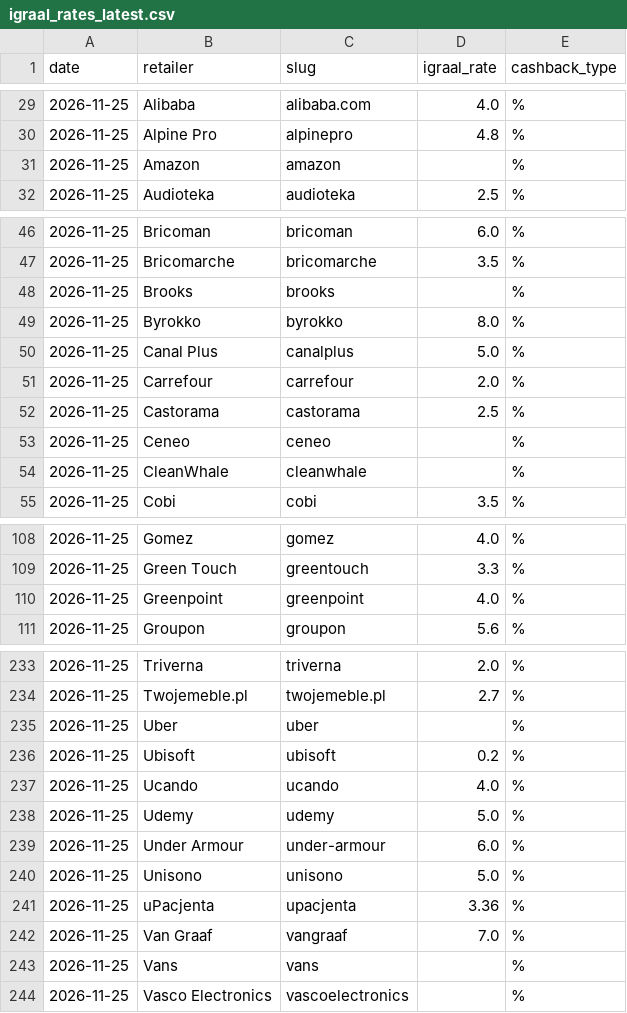
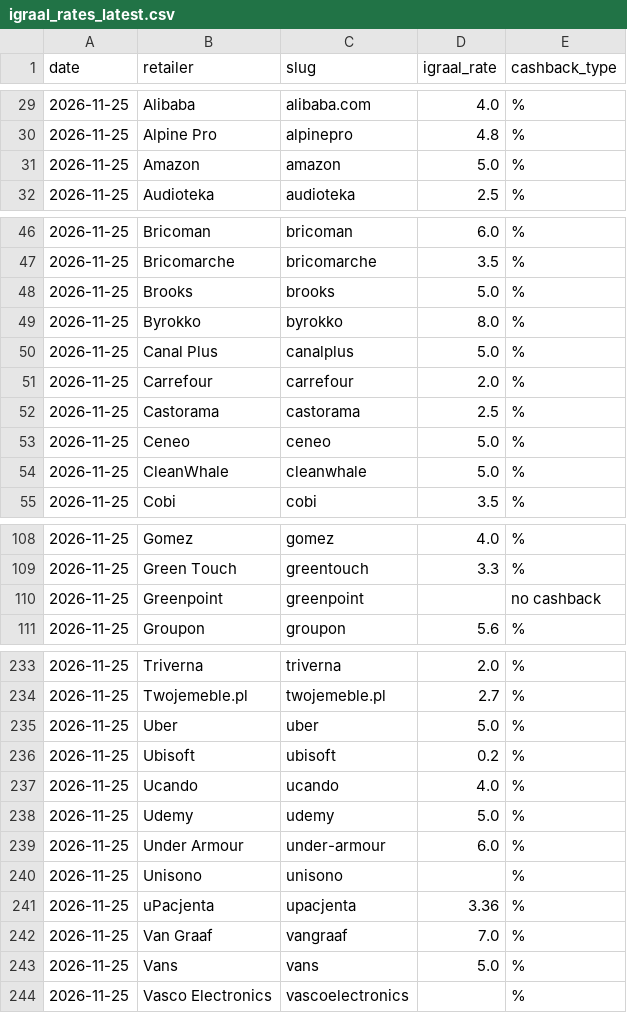
Before and after one commit to Gonzalobarrio/cashback-benchmark, a CSV file: data/igraal_rates_latest.csv, drawn as a sheet; only a part is shown, gaps mark what is left out; the diff covers the shown part only.

```diff
--- a/data/igraal_rates_latest.csv
+++ b/data/igraal_rates_latest.csv
@@ -30,3 +30,3 @@ date,retailer,slug,igraal_rate,cashback_type
 2026-11-25,Alpine Pro,alpinepro,4.8,%
-2026-11-25,Amazon,amazon,,%
+2026-11-25,Amazon,amazon,5.0,%
 2026-11-25,Audioteka,audioteka,2.5,%
@@ -47,3 +47,3 @@ date,retailer,slug,igraal_rate,cashback_type
 2026-11-25,Bricomarche,bricomarche,3.5,%
-2026-11-25,Brooks,brooks,,%
+2026-11-25,Brooks,brooks,5.0,%
 2026-11-25,Byrokko,byrokko,8.0,%
@@ -52,4 +52,4 @@ date,retailer,slug,igraal_rate,cashback_type
 2026-11-25,Castorama,castorama,2.5,%
-2026-11-25,Ceneo,ceneo,,%
-2026-11-25,CleanWhale,cleanwhale,,%
+2026-11-25,Ceneo,ceneo,5.0,%
+2026-11-25,CleanWhale,cleanwhale,5.0,%
 2026-11-25,Cobi,cobi,3.5,%
@@ -109,3 +109,3 @@ date,retailer,slug,igraal_rate,cashback_type
 2026-11-25,Green Touch,greentouch,3.3,%
-2026-11-25,Greenpoint,greenpoint,4.0,%
+2026-11-25,Greenpoint,greenpoint,,no cashback
 2026-11-25,Groupon,groupon,5.6,%
@@ -234,3 +234,3 @@ date,retailer,slug,igraal_rate,cashback_type
 2026-11-25,Twojemeble.pl,twojemeble.pl,2.7,%
-2026-11-25,Uber,uber,,%
+2026-11-25,Uber,uber,5.0,%
 2026-11-25,Ubisoft,ubisoft,0.2,%
@@ -239,6 +239,6 @@ date,retailer,slug,igraal_rate,cashback_type
 2026-11-25,Under Armour,under-armour,6.0,%
-2026-11-25,Unisono,unisono,5.0,%
+2026-11-25,Unisono,unisono,,%
 2026-11-25,uPacjenta,upacjenta,3.36,%
 2026-11-25,Van Graaf,vangraaf,7.0,%
-2026-11-25,Vans,vans,,%
+2026-11-25,Vans,vans,5.0,%
 2026-11-25,Vasco Electronics,vascoelectronics,,%
```
Also changed, not shown: 18 edited cells elsewhere in this file, data/benchmark_data.csv, data/benchmark_data_enriched.csv, 2 other files.
